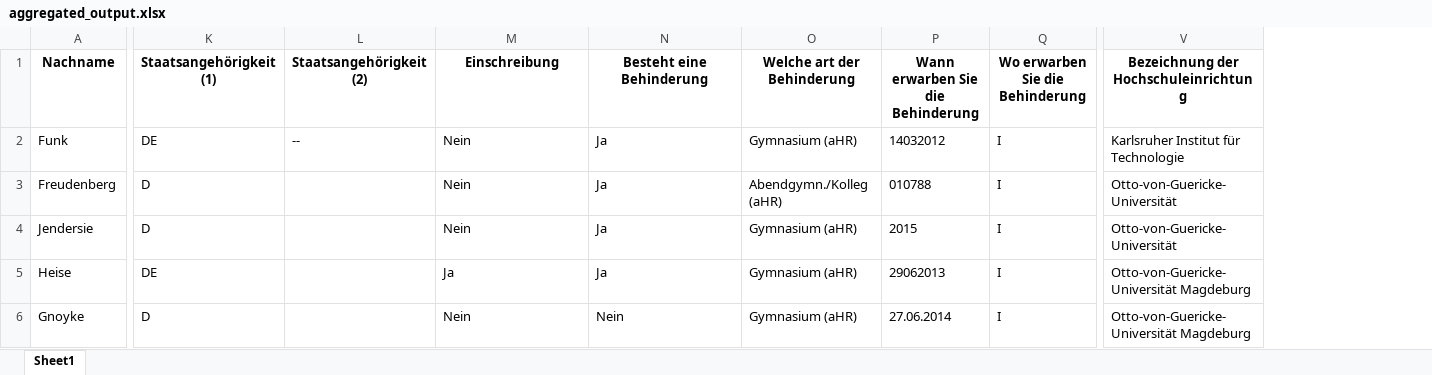
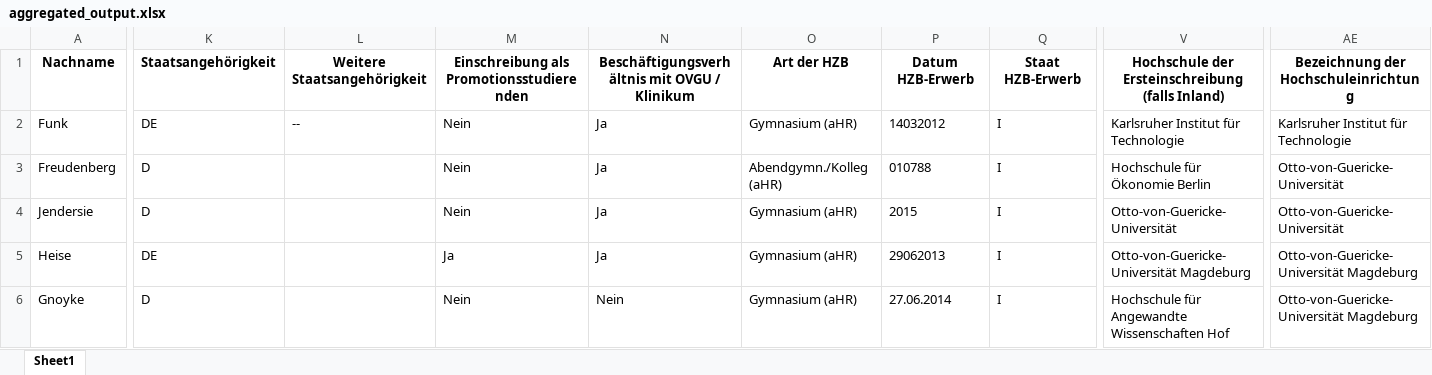
Before and after one commit to zaidishz/pdfextractor, an Excel workbook: aggregated_output.xlsx, sheet Sheet1, drawn as a sheet; only a part is shown, gaps mark what is left out; values as stored, in another font and other column widths than the file's, no borders; the diff covers the shown part only; the diff names each change by its address in the sheet, - before the commit and + after, or states it on an @@ line.

Commit message:
updated some tables according to the intended outputs

```diff
--- a/aggregated_output.xlsx (sheet Sheet1)
+++ b/aggregated_output.xlsx (sheet Sheet1)
+column AE, rows 1-6: Bezeichnung der Hochschuleinrichtung | Karlsruher Institut für Technologie | Otto-von-Guericke-Universität | Otto-von-Guericke-Universität | Otto-von-Guericke-Universität Magdeburg | Otto-von-Guericke-Universität Magdeburg
-K1: Staatsangehörigkeit(1)
+K1: Staatsangehörigkeit
-L1: Staatsangehörigkeit(2)
+L1: Weitere Staatsangehörigkeit
-M1: Einschreibung
+M1: Einschreibung als Promotionsstudierenden
-N1: Besteht eine Behinderung
+N1: Beschäftigungsverhältnis mit OVGU / Klinikum
-O1: Welche art der Behinderung
+O1: Art der HZB
-P1: Wann erwarben Sie die Behinderung
+P1: Datum HZB-Erwerb
-Q1: Wo erwarben Sie die Behinderung
+Q1: Staat HZB-Erwerb
-V1: Bezeichnung der Hochschuleinrichtung
+V1: Hochschule der Ersteinschreibung (falls Inland)
-V3: Otto-von-Guericke-Universität
+V3: Hochschule für Ökonomie Berlin
-V6: Otto-von-Guericke-Universität Magdeburg
+V6: Hochschule für Angewandte Wissenschaften Hof
```
Also changed, not shown: 8 edited cells elsewhere in this sheet, 2 other files.
